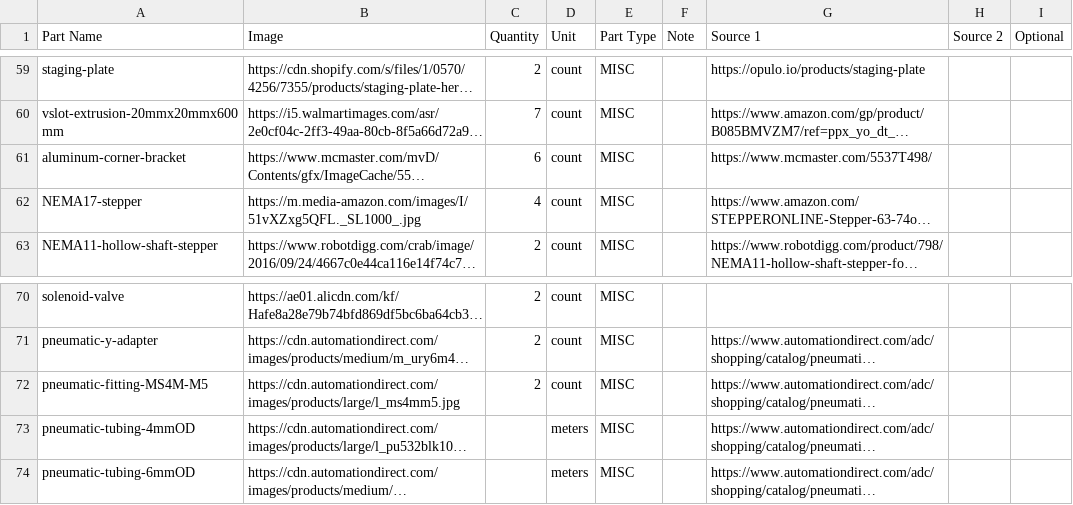
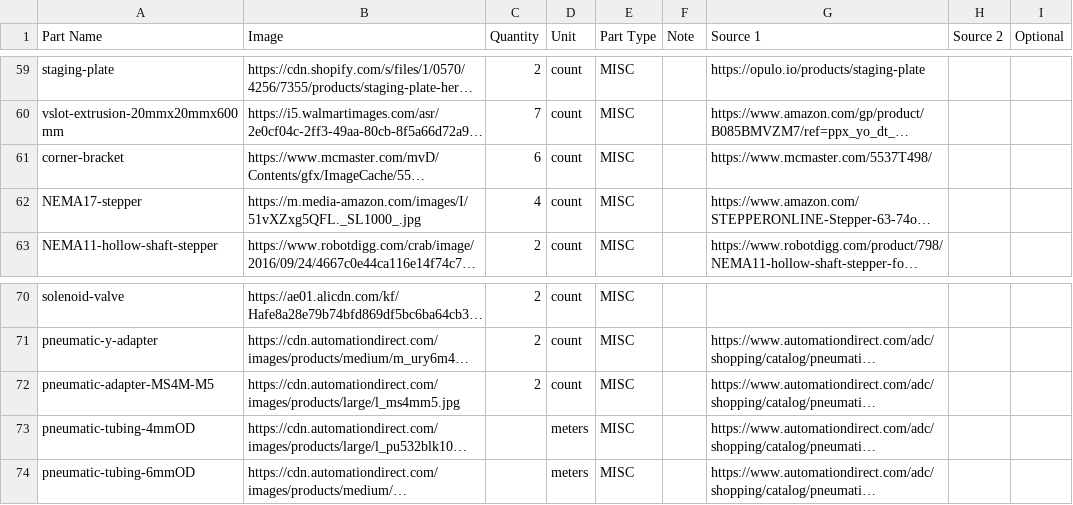
Before and after one commit to opulo-inc/lumenpnp, a CSV file: bom.csv, drawn as a sheet; only a part is shown, gaps mark what is left out; long unchanged cells end in …; the diff names each change by its address in the sheet, - before the commit and + after, or states it on an @@ line.

```diff
--- a/bom.csv
+++ b/bom.csv
-A61 (Part Name): aluminum-corner-bracket
+A61 (Part Name): corner-bracket
-A72 (Part Name): pneumatic-fitting-MS4M-M5
+A72 (Part Name): pneumatic-adapter-MS4M-M5
```
Also changed, not shown: 3 other files.
